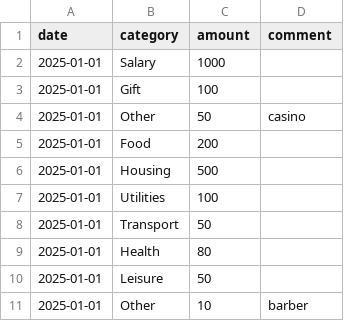
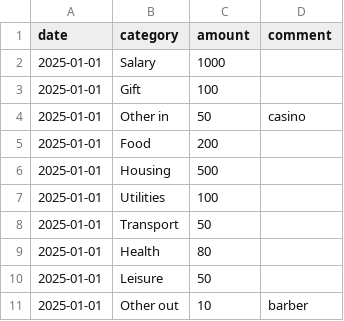
Before and after one commit to laestradad/expense-tracker, a CSV file: backend/static/sample.csv, drawn as a sheet.

```diff
--- a/backend/static/sample.csv
+++ b/backend/static/sample.csv
@@ -3,3 +3,3 @@ date,category,amount,comment
 2025-01-01,Gift,100,
-2025-01-01,Other,50,casino
+2025-01-01,Other in,50,casino
 2025-01-01,Food,200,
@@ -10,2 +10,2 @@ date,category,amount,comment
 2025-01-01,Leisure,50,
-2025-01-01,Other,10,barber
+2025-01-01,Other out,10,barber
```
Also changed, not shown: 1 other file.
